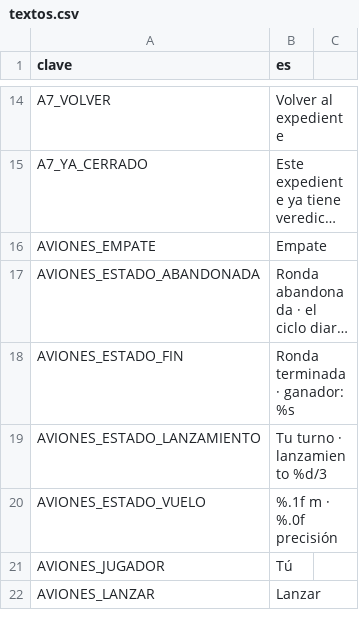
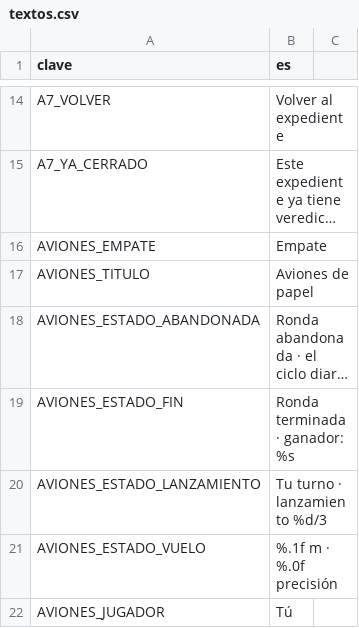
Before and after one commit to EspacioKoop/expediente-legado, a CSV file: godot/datos/textos.csv, drawn as a sheet; only a part is shown, gaps mark what is left out; the shorter side is filled out with more unchanged rows; long unchanged cells end in …; the diff names each change by its address in the sheet, - before the commit and + after, or states it on an @@ line.

Commit message:
feat(aviones): añadir rótulo de interacción

```diff
--- a/godot/datos/textos.csv
+++ b/godot/datos/textos.csv
+row 17: AVIONES_TITULO | Aviones de papel
```
